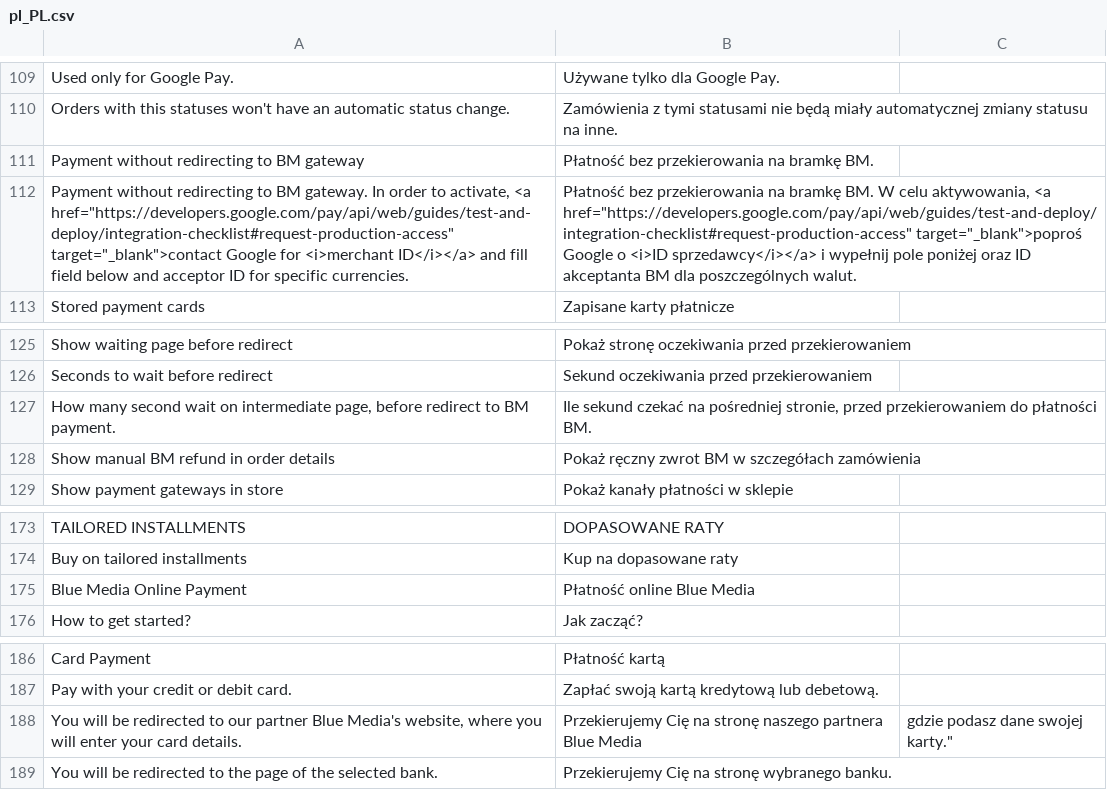
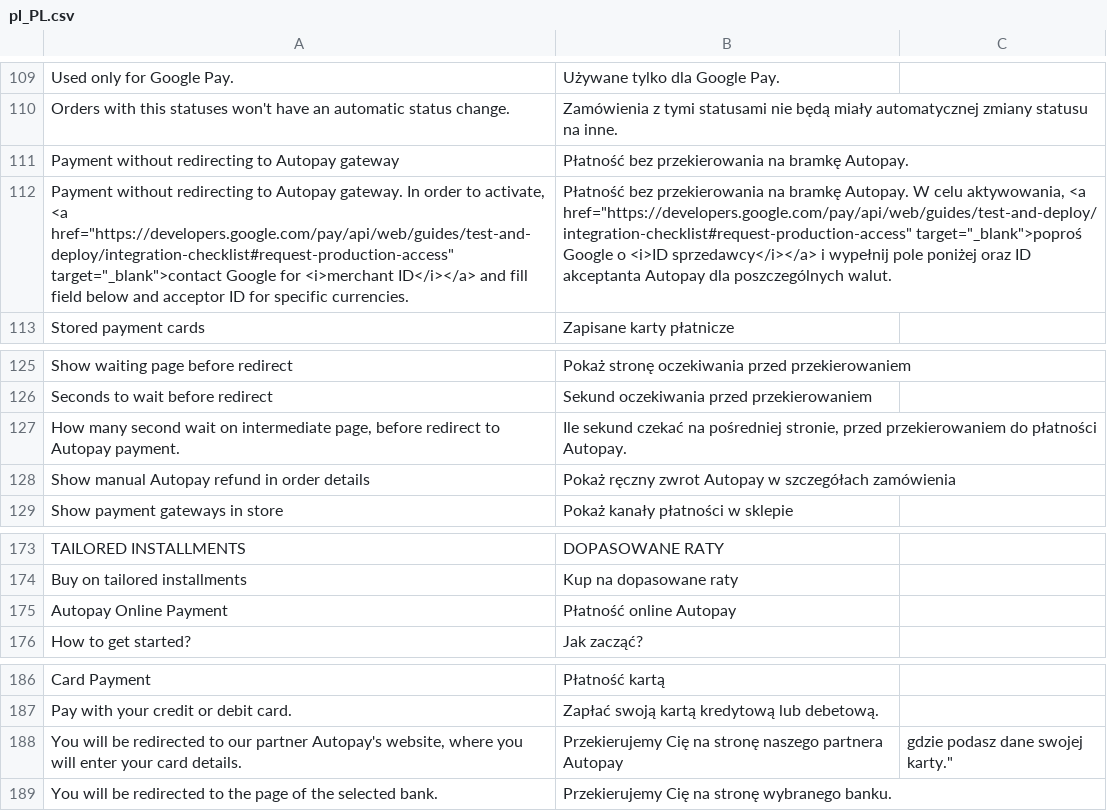
Before and after one commit to bluepayment-plugin/magento-2.x-plugin, a CSV file: i18n/pl_PL.csv, drawn as a sheet; only a part is shown, gaps mark what is left out; removed rows and columns are numbered as before the commit, all else as after; the diff covers the shown part only; the diff names each change by its address in the sheet, - before the commit and + after, or states it on an @@ line.

Commit message:
MAGENTO-163 Change name to Autopay

```diff
--- a/i18n/pl_PL.csv
+++ b/i18n/pl_PL.csv
-A111: Payment without redirecting to BM gateway
+A111: Payment without redirecting to Autopay gateway
-B111: Płatność bez przekierowania na bramkę BM.
+B111: Płatność bez przekierowania na bramkę Autopay.
-A112: …redirecting to BM gateway. In…
+A112: …redirecting to Autopay gateway. In…
-B112: …na bramkę BM. W celu aktywowania, <a href="https://developers.google.com/pay/api/web/guides/test-and-deploy/integration-checklist#request-production-access" target="_blank">poproś Google o <i>ID sprzedawcy</i></a> i wypełnij pole poniżej oraz ID akceptanta BM dla poszczególnych…
+B112: …na bramkę Autopay. W celu aktywowania, <a href="https://developers.google.com/pay/api/web/guides/test-and-deploy/integration-checklist#request-production-access" target="_blank">poproś Google o <i>ID sprzedawcy</i></a> i wypełnij pole poniżej oraz ID akceptanta Autopay dla poszczególnych…
-A127: …redirect to BM payment.
+A127: …redirect to Autopay payment.
-B127: …do płatności BM.
+B127: …do płatności Autopay.
-A128: Show manual BM refund in order details
+A128: Show manual Autopay refund in order details
-B128: …ręczny zwrot BM w szczegółach…
+B128: …ręczny zwrot Autopay w szczegółach…
-row 175: Blue Media Online Payment | Płatność online Blue Media
+row 175: Autopay Online Payment | Płatność online Autopay
-A188: …our partner Blue Media's website, where…
+A188: …our partner Autopay's website, where…
-B188: …naszego partnera Blue Media
+B188: …naszego partnera Autopay
```
Also changed, not shown: 5 added rows, 5 removed rows and 8 edited cells elsewhere in this file, 27 other files.
